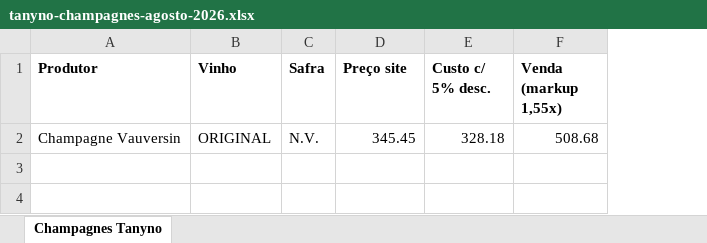
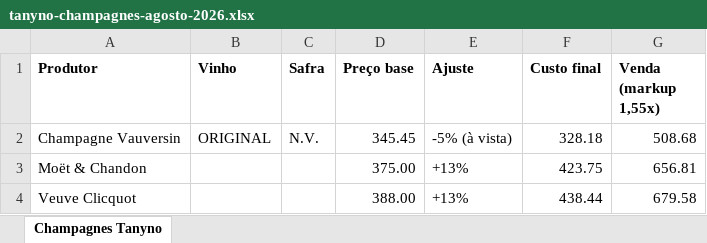
Before and after one commit to marceloheldt-tech/comnectar-workspace, an Excel workbook: analises/vinhos/tanyno-champagnes-agosto-2026.xlsx, sheet Champagnes Tanyno, drawn as a sheet; values as stored, in another font and other column widths than the file's, no borders; addresses are those after the commit; the diff names each change by its address in the sheet, - before the commit and + after, or states it on an @@ line.

Commit message:
auto-sync: 2026-08-04 15:48

```diff
--- a/analises/vinhos/tanyno-champagnes-agosto-2026.xlsx (sheet Champagnes Tanyno)
+++ b/analises/vinhos/tanyno-champagnes-agosto-2026.xlsx (sheet Champagnes Tanyno)
+column E (Ajuste), row 2: -5% (à vista)
-D1: Preço site
+D1: Preço base
-F1: Custo c/ 5% desc.
+F1: Custo final
+row 3: Moët & Chandon |  |  | 375.00 | +13% | 423.75 | 656.81
+row 4: Veuve Clicquot |  |  | 388.00 | +13% | 438.44 | 679.58
```
